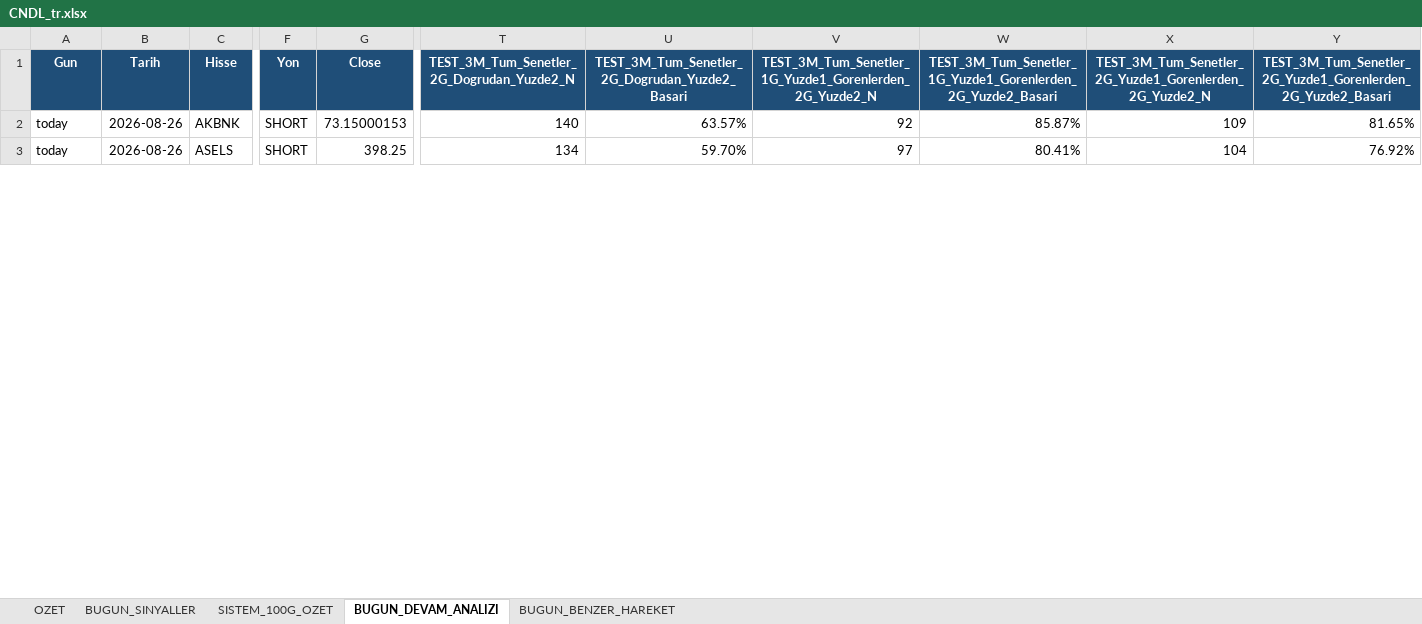
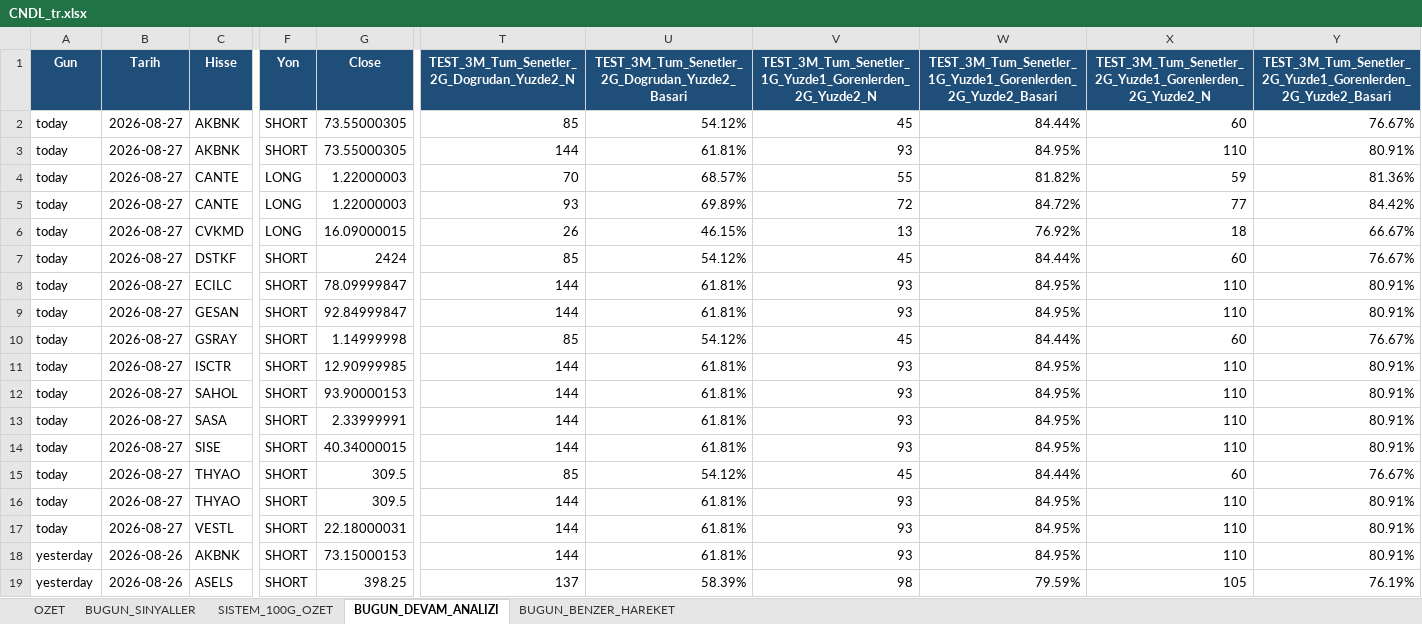
Before and after one commit to serkanche/portfoy, an Excel workbook: CNDL_tr.xlsx, sheet BUGUN_DEVAM_ANALIZI, drawn as a sheet; only a part is shown, gaps mark what is left out; values as stored, in another font and other column widths than the file's, no borders; addresses are those after the commit; rows hold the shown columns only; the diff covers the shown part only; the diff names each change by its address in the sheet, - before the commit and + after, or states it on an @@ line.

```diff
--- a/CNDL_tr.xlsx (sheet BUGUN_DEVAM_ANALIZI)
+++ b/CNDL_tr.xlsx (sheet BUGUN_DEVAM_ANALIZI)
+row 2: today | 2026-08-27 | AKBNK | SHORT | 73.55000305 | 85 | 54.12% | 45 | 84.44% | 60 | 76.67%
-B3 (Tarih): 2026-08-26
+B3 (Tarih): 2026-08-27
-G3 (Close): 73.15000153
+G3 (Close): 73.55000305
-T3: 140
+T3: 144
-U3: 63.57%
+U3: 61.81%
-V3: 92
+V3: 93
-W3: 85.87%
+W3: 84.95%
-X3: 109
+X3: 110
-Y3: 81.65%
+Y3: 80.91%
+row 4: today | 2026-08-27 | CANTE | LONG | 1.22000003 | 70 | 68.57% | 55 | 81.82% | 59 | 81.36%
+row 5: today | 2026-08-27 | CANTE | LONG | 1.22000003 | 93 | 69.89% | 72 | 84.72% | 77 | 84.42%
+row 6: today | 2026-08-27 | CVKMD | LONG | 16.09000015 | 26 | 46.15% | 13 | 76.92% | 18 | 66.67%
+row 7: today | 2026-08-27 | DSTKF | SHORT | 2424 | 85 | 54.12% | 45 | 84.44% | 60 | 76.67%
+row 8: today | 2026-08-27 | ECILC | SHORT | 78.09999847 | 144 | 61.81% | 93 | 84.95% | 110 | 80.91%
+row 9: today | 2026-08-27 | GESAN | SHORT | 92.84999847 | 144 | 61.81% | 93 | 84.95% | 110 | 80.91%
+row 10: today | 2026-08-27 | GSRAY | SHORT | 1.14999998 | 85 | 54.12% | 45 | 84.44% | 60 | 76.67%
+row 11: today | 2026-08-27 | ISCTR | SHORT | 12.90999985 | 144 | 61.81% | 93 | 84.95% | 110 | 80.91%
+row 12: today | 2026-08-27 | SAHOL | SHORT | 93.90000153 | 144 | 61.81% | 93 | 84.95% | 110 | 80.91%
+row 13: today | 2026-08-27 | SASA | SHORT | 2.33999991 | 144 | 61.81% | 93 | 84.95% | 110 | 80.91%
+row 14: today | 2026-08-27 | SISE | SHORT | 40.34000015 | 144 | 61.81% | 93 | 84.95% | 110 | 80.91%
+row 15: today | 2026-08-27 | THYAO | SHORT | 309.5 | 85 | 54.12% | 45 | 84.44% | 60 | 76.67%
+row 16: today | 2026-08-27 | THYAO | SHORT | 309.5 | 144 | 61.81% | 93 | 84.95% | 110 | 80.91%
+row 17: today | 2026-08-27 | VESTL | SHORT | 22.18000031 | 144 | 61.81% | 93 | 84.95% | 110 | 80.91%
+row 18: yesterday | 2026-08-26 | AKBNK | SHORT | 73.15000153 | 144 | 61.81% | 93 | 84.95% | 110 | 80.91%
-A19 (Gun): today
+A19 (Gun): yesterday
-T19: 134
+T19: 137
-U19: 59.70%
+U19: 58.39%
-V19: 97
+V19: 98
-W19: 80.41%
+W19: 79.59%
-X19: 104
+X19: 105
-Y19: 76.92%
+Y19: 76.19%
```
Also changed, not shown: 16 removed rows and 95 edited cells elsewhere in this sheet, sheet BUGUN_BENZER_HAREKET, sheet BUGUN_SINYALLER, sheet SISTEM_100G_OZET, sheet OZET.
